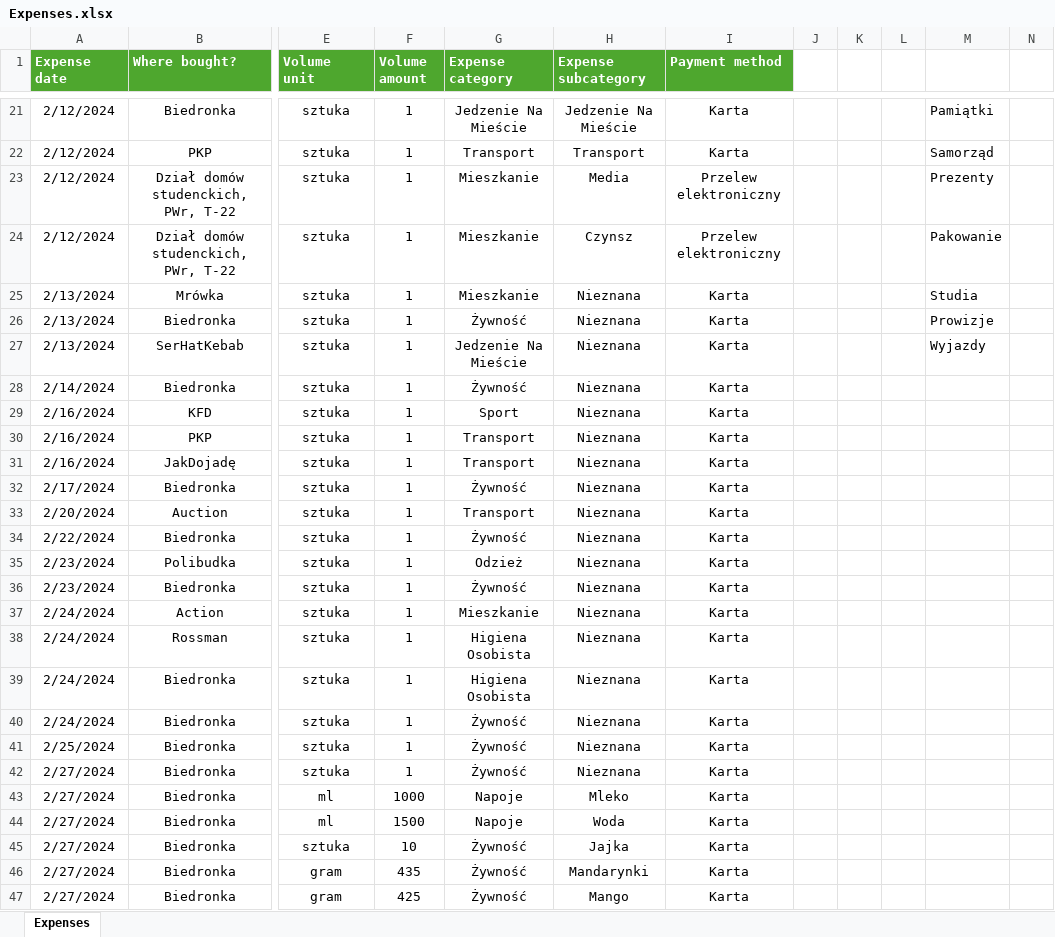
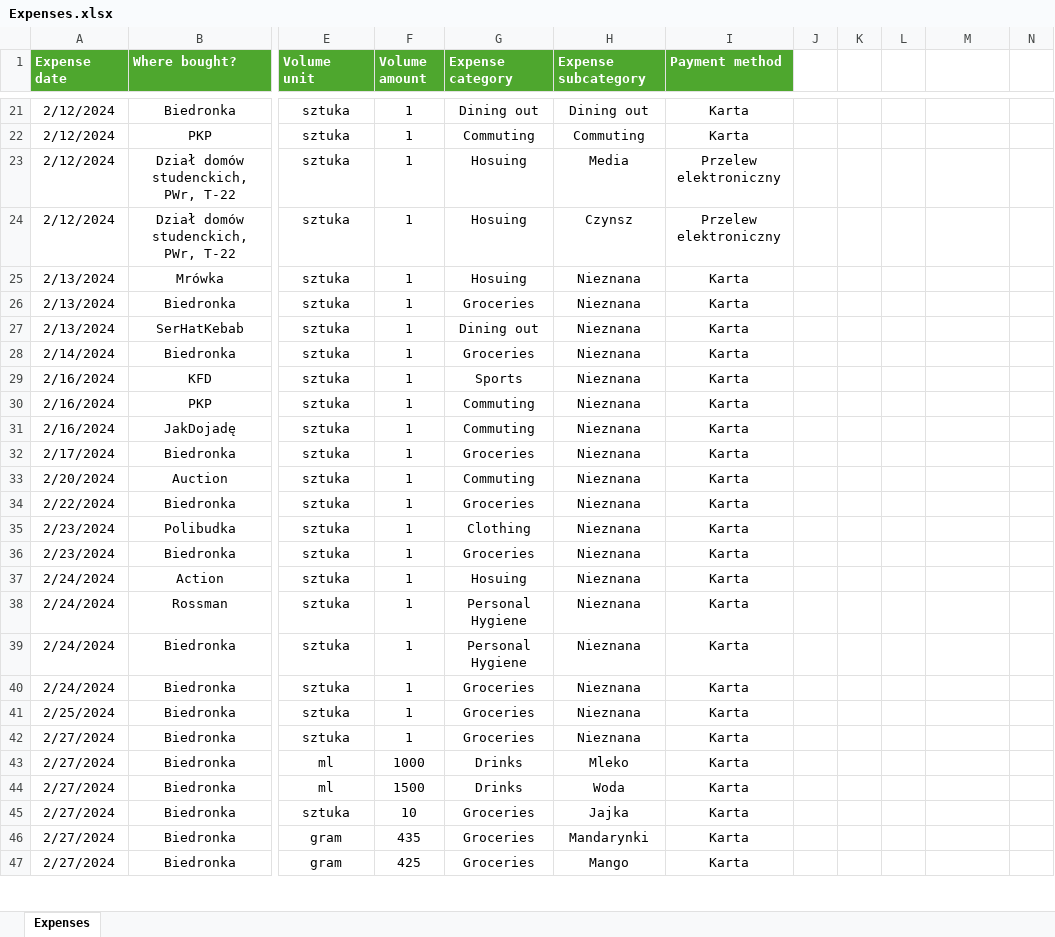
Before and after one commit to Pawel-Tomasz-Nowak/Income-and-expense-analysis, an Excel workbook: Expenses.xlsx, sheet Expenses, drawn as a sheet; only a part is shown, gaps mark what is left out; values as stored, in another font and other column widths than the file's, no borders; table styles not drawn; the diff covers the shown part only; the diff names each change by its address in the sheet, - before the commit and + after, or states it on an @@ line.

Commit message:
The labels of the wedges aren't overlaping each other now. Besides, I've rewritten the Expenses categories in the .xlsx file.

```diff
--- a/Expenses.xlsx (sheet Expenses)
+++ b/Expenses.xlsx (sheet Expenses)
-G21 (Expense category): Jedzenie Na Mieście
+G21 (Expense category): Dining out
-H21 (Expense subcategory): Jedzenie Na Mieście
+H21 (Expense subcategory): Dining out
-M21: Pamiątki
+M21: (empty)
-G22 (Expense category): Transport
+G22 (Expense category): Commuting
-H22 (Expense subcategory): Transport
+H22 (Expense subcategory): Commuting
-M22: Samorząd
+M22: (empty)
-G23:G25 (Expense category): Mieszkanie
+G23:G25 (Expense category): Hosuing
-M23: Prezenty
+M23: (empty)
-M24: Pakowanie
+M24: (empty)
-M25: Studia
+M25: (empty)
-G26 (Expense category): Żywność
+G26 (Expense category): Groceries
-M26: Prowizje
+M26: (empty)
-G27 (Expense category): Jedzenie Na Mieście
+G27 (Expense category): Dining out
-M27: Wyjazdy
+M27: (empty)
-G28 (Expense category): Żywność
+G28 (Expense category): Groceries
-G29 (Expense category): Sport
+G29 (Expense category): Sports
-G30:G31 (Expense category): Transport
+G30:G31 (Expense category): Commuting
-G32 (Expense category): Żywność
+G32 (Expense category): Groceries
-G33 (Expense category): Transport
+G33 (Expense category): Commuting
-G34 (Expense category): Żywność
+G34 (Expense category): Groceries
-G35 (Expense category): Odzież
+G35 (Expense category): Clothing
-G36 (Expense category): Żywność
+G36 (Expense category): Groceries
-G37 (Expense category): Mieszkanie
+G37 (Expense category): Hosuing
-G38:G39 (Expense category): Higiena Osobista
+G38:G39 (Expense category): Personal Hygiene
-G40:G42 (Expense category): Żywność
+G40:G42 (Expense category): Groceries
-G43:G44 (Expense category): Napoje
+G43:G44 (Expense category): Drinks
-G45:G47 (Expense category): Żywność
+G45:G47 (Expense category): Groceries
```
Also changed, not shown: 1400 edited cells elsewhere in this sheet, 1 other file.
